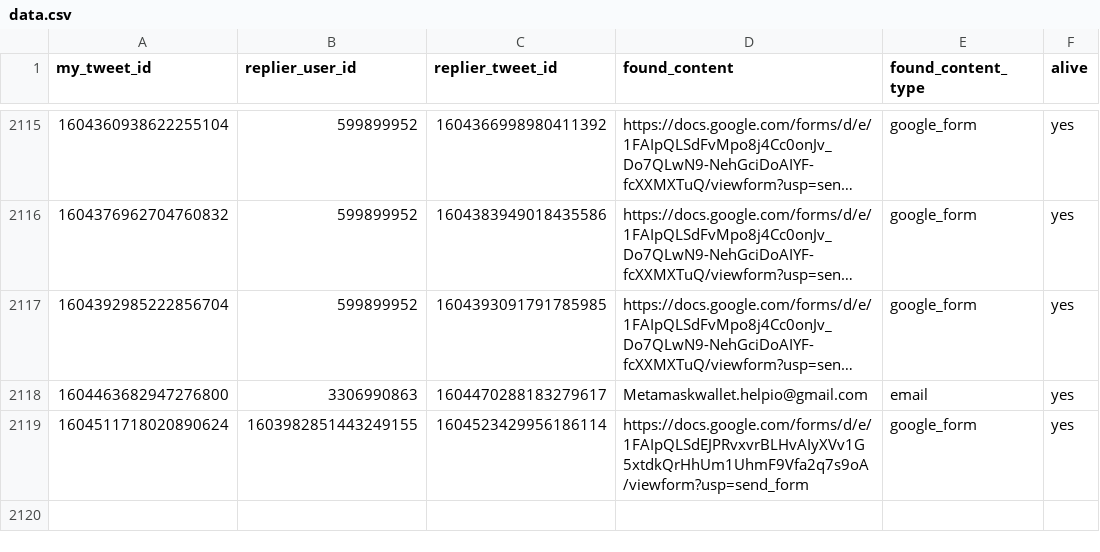
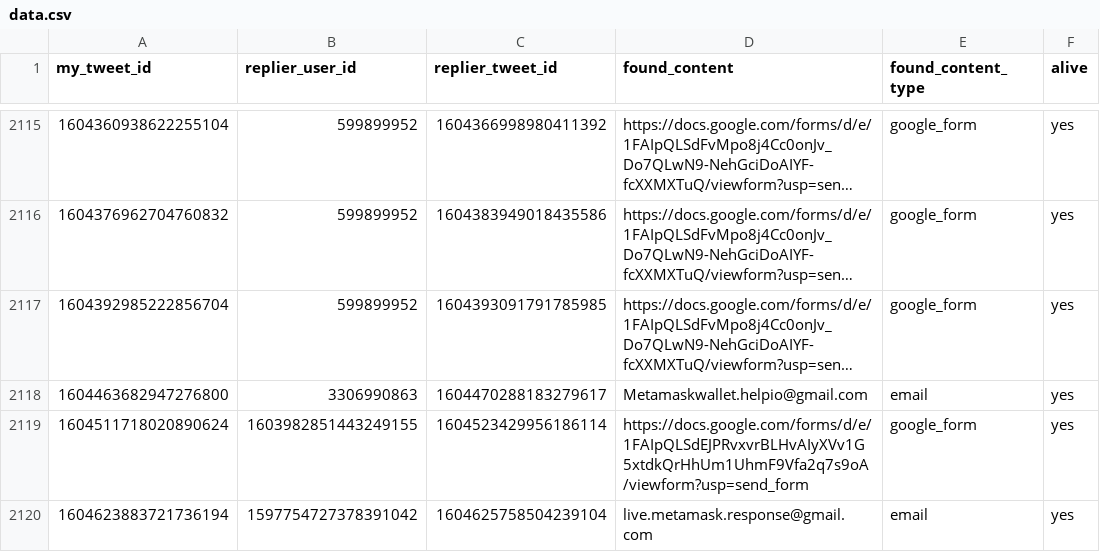
Before and after one commit to thefightagainstmalware/CatPhish, a CSV file: data.csv, drawn as a sheet; only a part is shown, gaps mark what is left out; long unchanged cells end in …; the diff names each change by its address in the sheet, - before the commit and + after, or states it on an @@ line.

Commit message:
Automated commit

```diff
--- a/data.csv
+++ b/data.csv
+row 2120: 1604623883721736194 | 1597754727378391042 | 1604625758504239104 | live.metamask.response@gmail.com | email | yes
```
